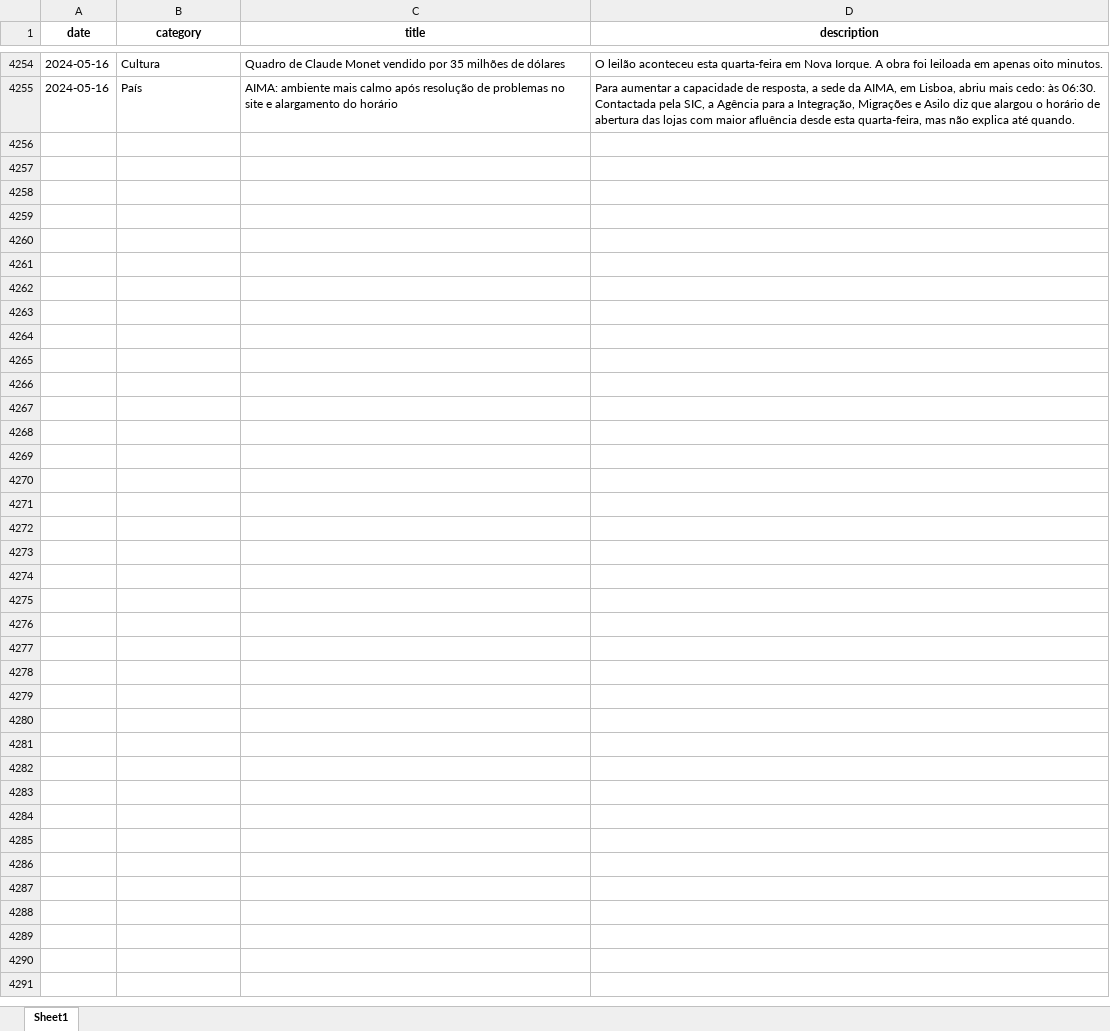
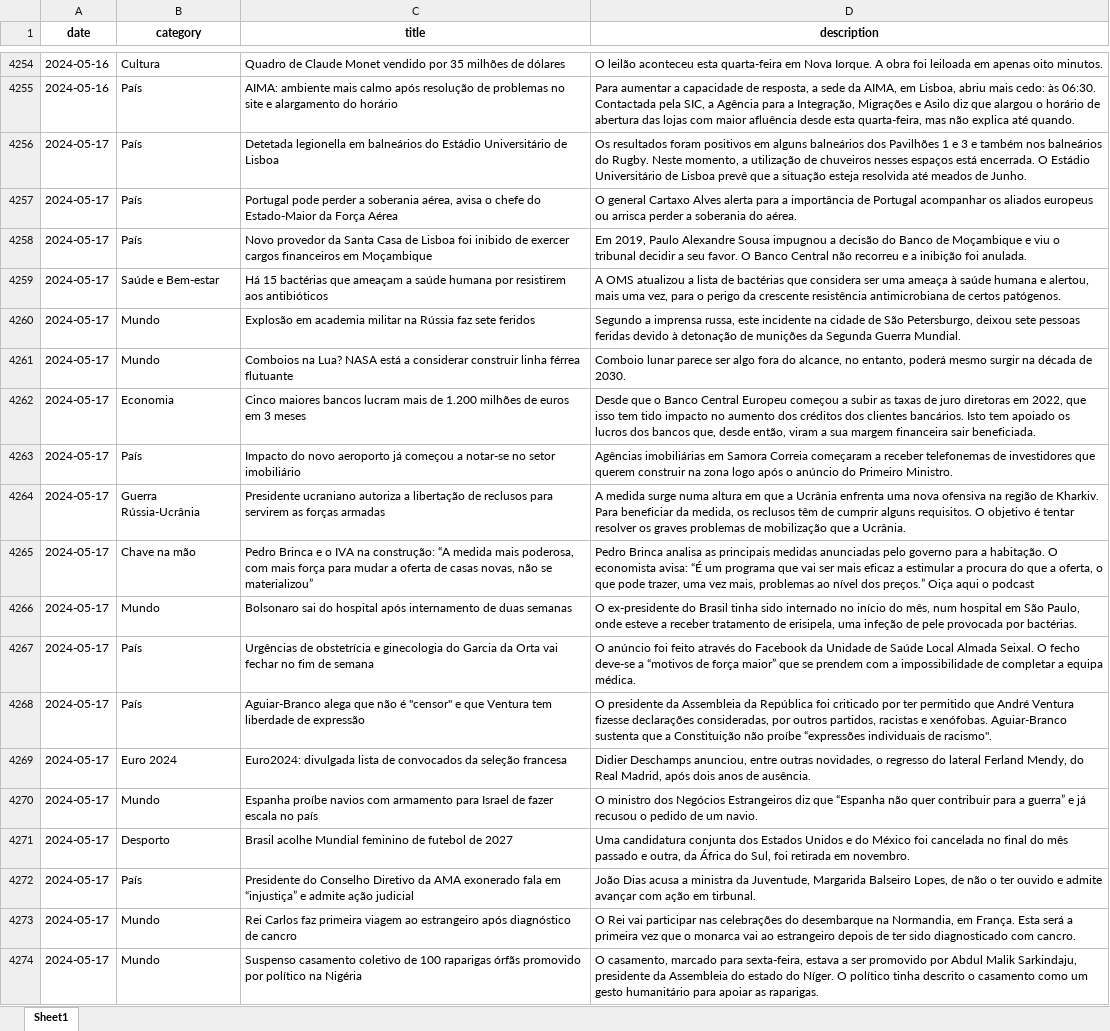
Before and after one commit to MMFreitas1/Analysis-of-Portuguese-news, an Excel workbook: Data/news.xlsx, sheet Sheet1, drawn as a sheet; only a part is shown, gaps mark what is left out; values as stored, in another font and other column widths than the file's, no borders; the diff covers the shown part only; the diff names each change by its address in the sheet, - before the commit and + after, or states it on an @@ line.

```diff
--- a/Data/news.xlsx (sheet Sheet1)
+++ b/Data/news.xlsx (sheet Sheet1)
+row 4256: 2024-05-17 | País | Detetada legionella em balneários do Estádio Universitário de Lisboa | Os resultados foram positivos em alguns balneários dos Pavilhões 1 e 3 e também nos balneários do Rugby. Neste momento, a utilização de chuveiros nesses espaços está encerrada. O Estádio Universitário de Lisboa prevê que a situação esteja resolvida até meados de Junho.
+row 4257: 2024-05-17 | País | Portugal pode perder a soberania aérea, avisa o chefe do Estado-Maior da Força Aérea | O general Cartaxo Alves alerta para a importância de Portugal acompanhar os aliados europeus ou arrisca perder a soberania do aérea.
+row 4258: 2024-05-17 | País | Novo provedor da Santa Casa de Lisboa foi inibido de exercer cargos financeiros em Moçambique | Em 2019, Paulo Alexandre Sousa impugnou a decisão do Banco de Moçambique e viu o tribunal decidir a seu favor. O Banco Central não recorreu e a inibição foi anulada.
+row 4259: 2024-05-17 | Saúde e Bem-estar | Há 15 bactérias que ameaçam a saúde humana por resistirem aos antibióticos | A OMS atualizou a lista de bactérias que considera ser uma ameaça à saúde humana e alertou, mais uma vez, para o perigo da crescente resistência antimicrobiana de certos patógenos.
+row 4260: 2024-05-17 | Mundo | Explosão em academia militar na Rússia faz sete feridos | Segundo a imprensa russa, este incidente na cidade de São Petersburgo, deixou sete pessoas feridas devido à detonação de munições da Segunda Guerra Mundial.
+row 4261: 2024-05-17 | Mundo | Comboios na Lua? NASA está a considerar construir linha férrea flutuante | Comboio lunar parece ser algo fora do alcance, no entanto, poderá mesmo surgir na década de 2030.
+row 4262: 2024-05-17 | Economia | Cinco maiores bancos lucram mais de 1.200 milhões de euros em 3 meses | Desde que o Banco Central Europeu começou a subir as taxas de juro diretoras em 2022, que isso tem tido impacto no aumento dos créditos dos clientes bancários. Isto tem apoiado os lucros dos bancos que, desde então, viram a sua margem financeira sair beneficiada.
+row 4263: 2024-05-17 | País | Impacto do novo aeroporto já começou a notar-se no setor imobiliário | Agências imobiliárias em Samora Correia começaram a receber telefonemas de investidores que querem construir na zona logo após o anúncio do Primeiro Ministro.
+row 4264: 2024-05-17 | Guerra Rússia-Ucrânia | Presidente ucraniano autoriza a libertação de reclusos para servirem as forças armadas | A medida surge numa altura em que a Ucrânia enfrenta uma nova ofensiva na região de Kharkiv. Para beneficiar da medida, os reclusos têm de cumprir alguns requisitos. O objetivo é tentar resolver os graves problemas de mobilização que a Ucrânia.
+row 4265: 2024-05-17 | Chave na mão | Pedro Brinca e o IVA na construção: “A medida mais poderosa, com mais força para mudar a oferta de casas novas, não se materializou” | Pedro Brinca analisa as principais medidas anunciadas pelo governo para a habitação. O economista avisa: “É um programa que vai ser mais eficaz a estimular a procura do que a oferta, o que pode trazer, uma vez mais, problemas ao nível dos preços.” Oiça aqui o podcast
+row 4266: 2024-05-17 | Mundo | Bolsonaro sai do hospital após internamento de duas semanas | O ex-presidente do Brasil tinha sido internado no início do mês, num hospital em São Paulo, onde esteve a receber tratamento de erisipela, uma infeção de pele provocada por bactérias.
+row 4267: 2024-05-17 | País | Urgências de obstetrícia e ginecologia do Garcia da Orta vai fechar no fim de semana | O anúncio foi feito através do Facebook da Unidade de Saúde Local Almada Seixal. O fecho deve-se a “motivos de força maior” que se prendem com a impossibilidade de completar a equipa médica.
+row 4268: 2024-05-17 | País | Aguiar-Branco alega que não é "censor" e que Ventura tem liberdade de expressão | O presidente da Assembleia da República foi criticado por ter permitido que André Ventura fizesse declarações consideradas, por outros partidos, racistas e xenófobas. Aguiar-Branco sustenta que a Constituição não proíbe “expressões individuais de racismo".
+row 4269: 2024-05-17 | Euro 2024 | Euro2024: divulgada lista de convocados da seleção francesa | Didier Deschamps anunciou, entre outras novidades, o regresso do lateral Ferland Mendy, do Real Madrid, após dois anos de ausência.
+row 4270: 2024-05-17 | Mundo | Espanha proíbe navios com armamento para Israel de fazer escala no país | O ministro dos Negócios Estrangeiros diz que “Espanha não quer contribuir para a guerra” e já recusou o pedido de um navio.
+row 4271: 2024-05-17 | Desporto | Brasil acolhe Mundial feminino de futebol de 2027 | Uma candidatura conjunta dos Estados Unidos e do México foi cancelada no final do mês passado e outra, da África do Sul, foi retirada em novembro.
+row 4272: 2024-05-17 | País | Presidente do Conselho Diretivo da AMA exonerado fala em “injustiça” e admite ação judicial | João Dias acusa a ministra da Juventude, Margarida Balseiro Lopes, de não o ter ouvido e admite avançar com ação em tirbunal.
+row 4273: 2024-05-17 | Mundo | Rei Carlos faz primeira viagem ao estrangeiro após diagnóstico de cancro | O Rei vai participar nas celebrações do desembarque na Normandia, em França. Esta será a primeira vez que o monarca vai ao estrangeiro depois de ter sido diagnosticado com cancro.
+row 4274: 2024-05-17 | Mundo | Suspenso casamento coletivo de 100 raparigas órfãs promovido por político na Nigéria | O casamento, marcado para sexta-feira, estava a ser promovido por Abdul Malik Sarkindaju, presidente da Assembleia do estado do Níger. O político tinha descrito o casamento como um gesto humanitário para apoiar as raparigas.
```
Also changed, not shown: 251 added rows elsewhere in this sheet, 7 other files.
